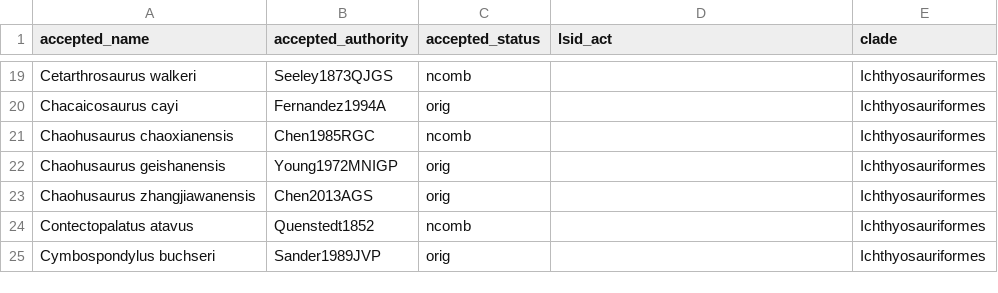
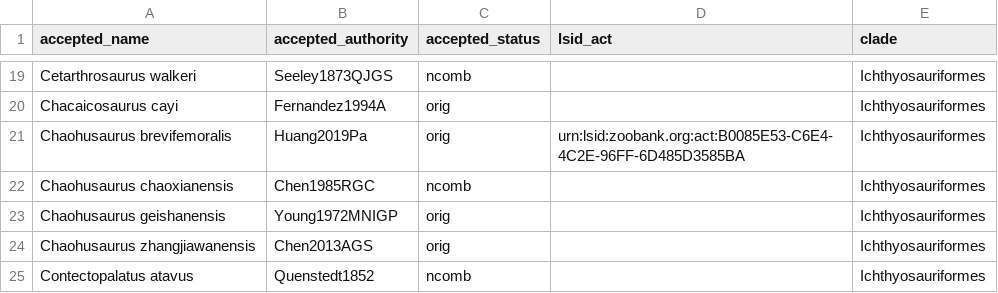
Before and after one commit to benjaminmoon/ichthyosaurs, a TSV file: ichthyosauromorph-taxonomy/ichthyosauromorph-species.tsv, drawn as a sheet; only a part is shown, gaps mark what is left out; the shorter side is filled out with more unchanged rows.

```diff
--- a/ichthyosauromorph-taxonomy/ichthyosauromorph-species.tsv
+++ b/ichthyosauromorph-taxonomy/ichthyosauromorph-species.tsv
@@ -20,2 +20,3 @@ Cetarthrosaurus walkeri	Seeley1873QJGS	ncomb		Ichthyosauriformes
 Chacaicosaurus cayi	Fernandez1994A	orig		Ichthyosauriformes
+Chaohusaurus brevifemoralis	Huang2019Pa	orig	urn:lsid:zoobank.org:act:B0085E53-C6E4-4C2E-96FF-6D485D3585BA	Ichthyosauriformes
 Chaohusaurus chaoxianensis	Chen1985RGC	ncomb		Ichthyosauriformes
```
Also changed, not shown: ichthyosauromorph-taxonomy/ichthyosauromorph-synonymy.tsv, 5 other files.
